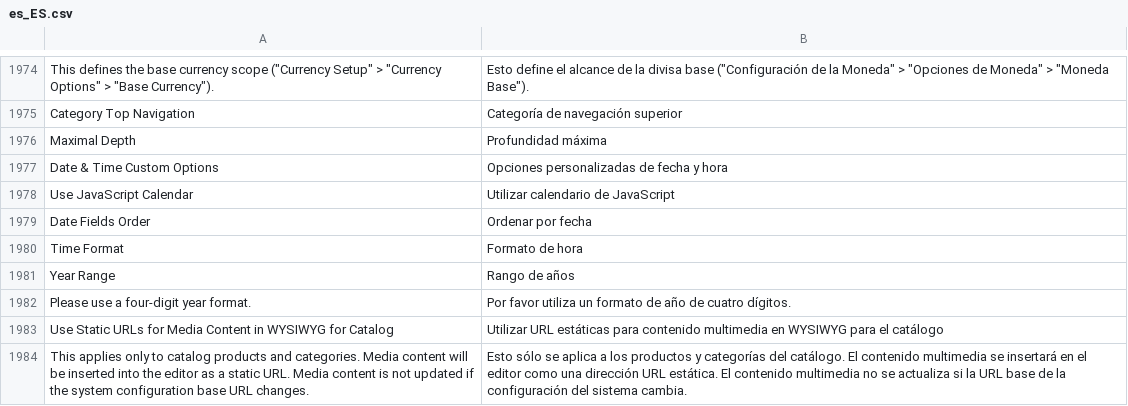
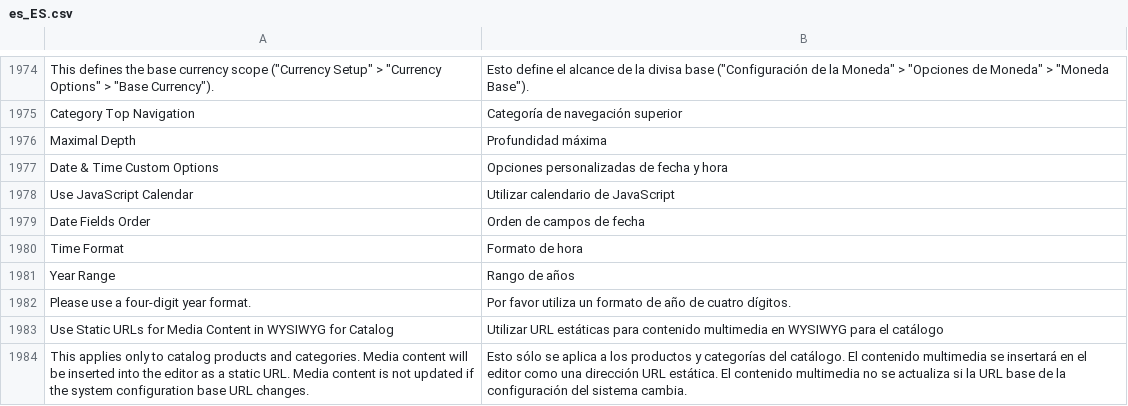
Before and after one commit to magento-l10n/language-es_ES, a CSV file: es_ES.csv, drawn as a sheet; only a part is shown, gaps mark what is left out; the diff names each change by its address in the sheet, - before the commit and + after, or states it on an @@ line.

Commit message:
Updating translations from Crowdin.

```diff
--- a/es_ES.csv
+++ b/es_ES.csv
-B1979: Ordenar por fecha
+B1979: Orden de campos de fecha
```
Also changed, not shown: 1 other file.
